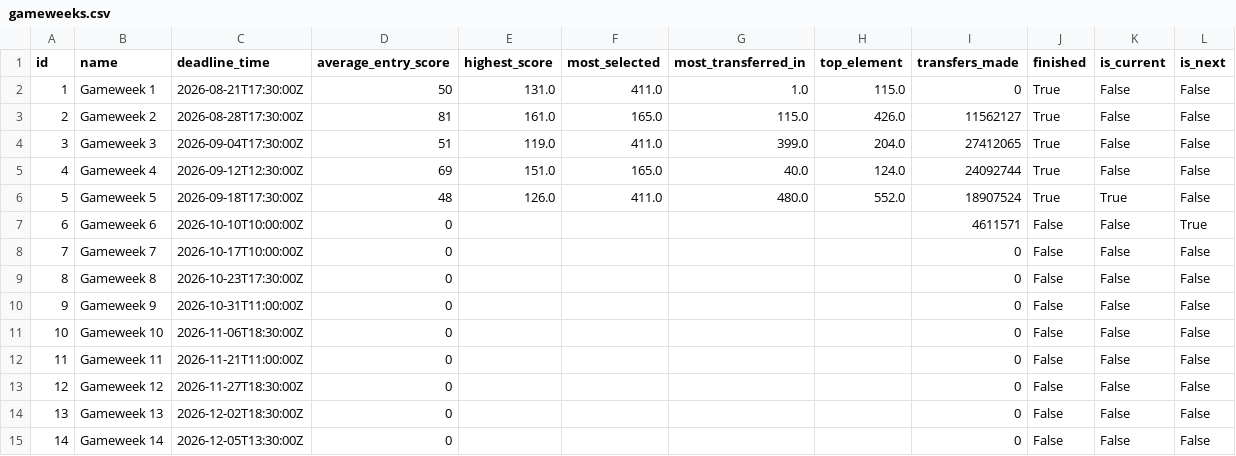
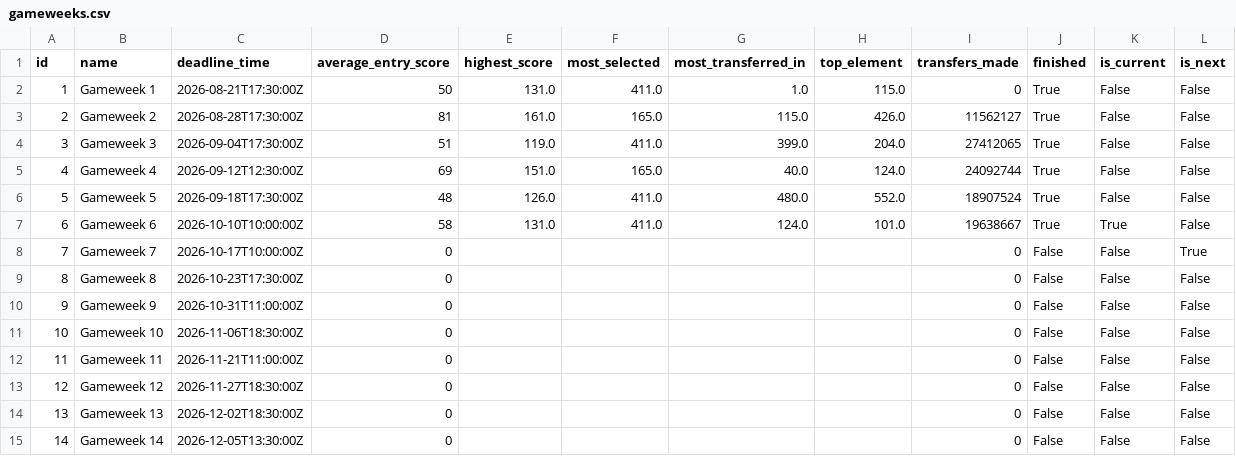
Before and after one commit to jduffy21/fpl-dashboard-data, a CSV file: fpl_data/gameweeks.csv, drawn as a sheet; only a part is shown.

```diff
--- a/fpl_data/gameweeks.csv
+++ b/fpl_data/gameweeks.csv
@@ -5,5 +5,5 @@ id,name,deadline_time,average_entry_score,highest_score,most_selected,most_trans
 4,Gameweek 4,2026-09-12T12:30:00Z,69,151.0,165.0,40.0,124.0,24092744,True,False,False
-5,Gameweek 5,2026-09-18T17:30:00Z,48,126.0,411.0,480.0,552.0,18907524,True,True,False
-6,Gameweek 6,2026-10-10T10:00:00Z,0,,,,,4611571,False,False,True
-7,Gameweek 7,2026-10-17T10:00:00Z,0,,,,,0,False,False,False
+5,Gameweek 5,2026-09-18T17:30:00Z,48,126.0,411.0,480.0,552.0,18907524,True,False,False
+6,Gameweek 6,2026-10-10T10:00:00Z,58,131.0,411.0,124.0,101.0,19638667,True,True,False
+7,Gameweek 7,2026-10-17T10:00:00Z,0,,,,,0,False,False,True
 8,Gameweek 8,2026-10-23T17:30:00Z,0,,,,,0,False,False,False
```
Also changed, not shown: fpl_data/best_players_latest.csv, fpl_data/best_players_log.csv, 5 other files.
